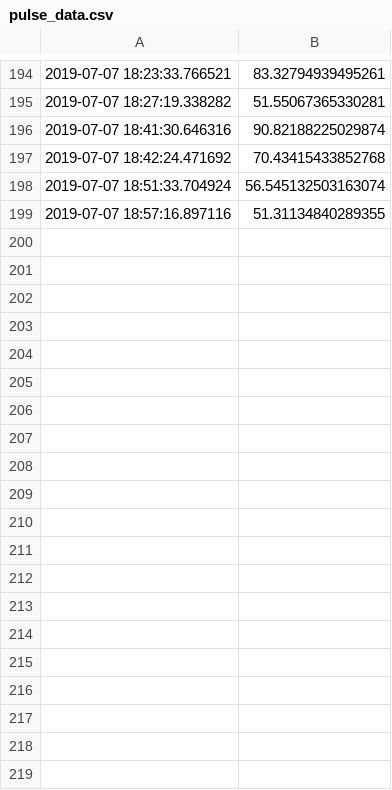
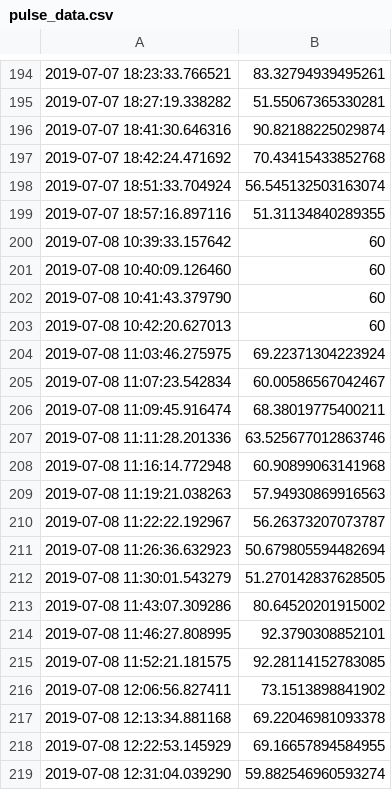
Before and after one commit to maro525/marbling, a CSV file: pulse_data.csv, drawn as a sheet; only a part is shown, gaps mark what is left out; the diff covers the shown part only.

```diff
--- a/pulse_data.csv
+++ b/pulse_data.csv
@@ -199 +199,21 @@
 2019-07-07 18:57:16.897116,51.31134840289355
+2019-07-08 10:39:33.157642,60
+2019-07-08 10:40:09.126460,60
+2019-07-08 10:41:43.379790,60
+2019-07-08 10:42:20.627013,60
+2019-07-08 11:03:46.275975,69.22371304223924
+2019-07-08 11:07:23.542834,60.00586567042467
+2019-07-08 11:09:45.916474,68.38019775400211
+2019-07-08 11:11:28.201336,63.525677012863746
+2019-07-08 11:16:14.772948,60.90899063141968
+2019-07-08 11:19:21.038263,57.94930869916563
+2019-07-08 11:22:22.192967,56.26373207073787
+2019-07-08 11:26:36.632923,50.679805594482694
+2019-07-08 11:30:01.543279,51.270142837628505
+2019-07-08 11:43:07.309286,80.64520201915002
+2019-07-08 11:46:27.808995,92.3790308852101
+2019-07-08 11:52:21.181575,92.28114152783085
+2019-07-08 12:06:56.827411,73.1513898841902
+2019-07-08 12:13:34.881168,69.22046981093378
+2019-07-08 12:22:53.145929,69.16657894584955
+2019-07-08 12:31:04.039290,59.882546960593274
```
Also changed, not shown: 80 added rows elsewhere in this file, 1 other file.
